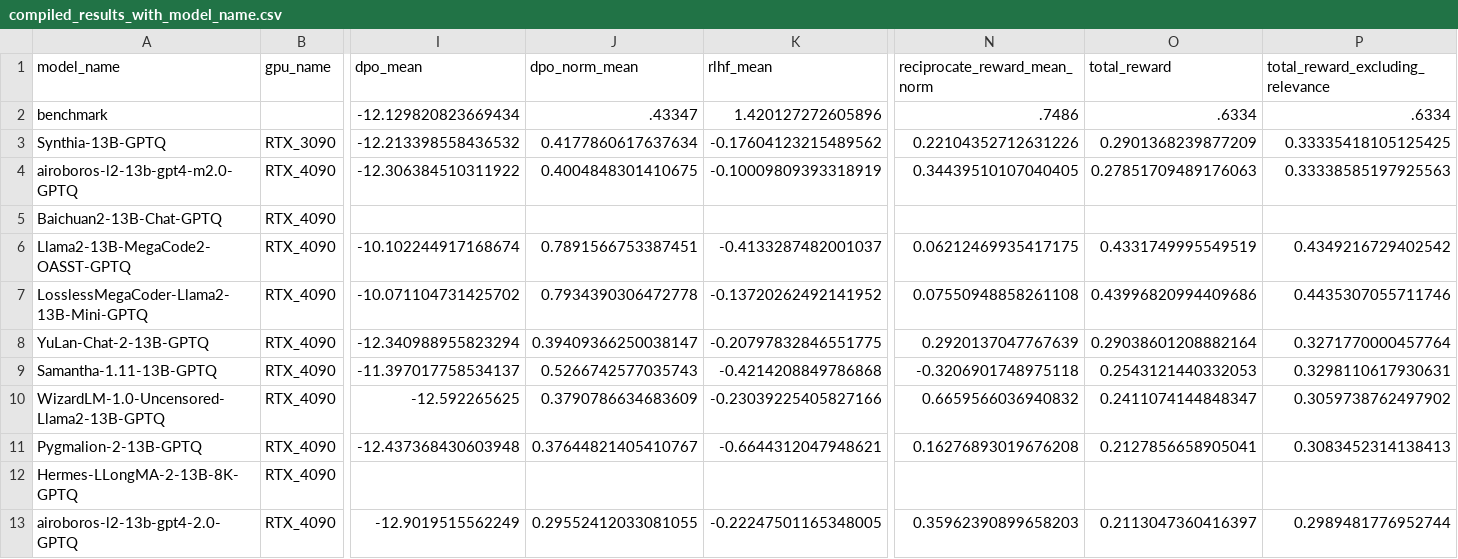
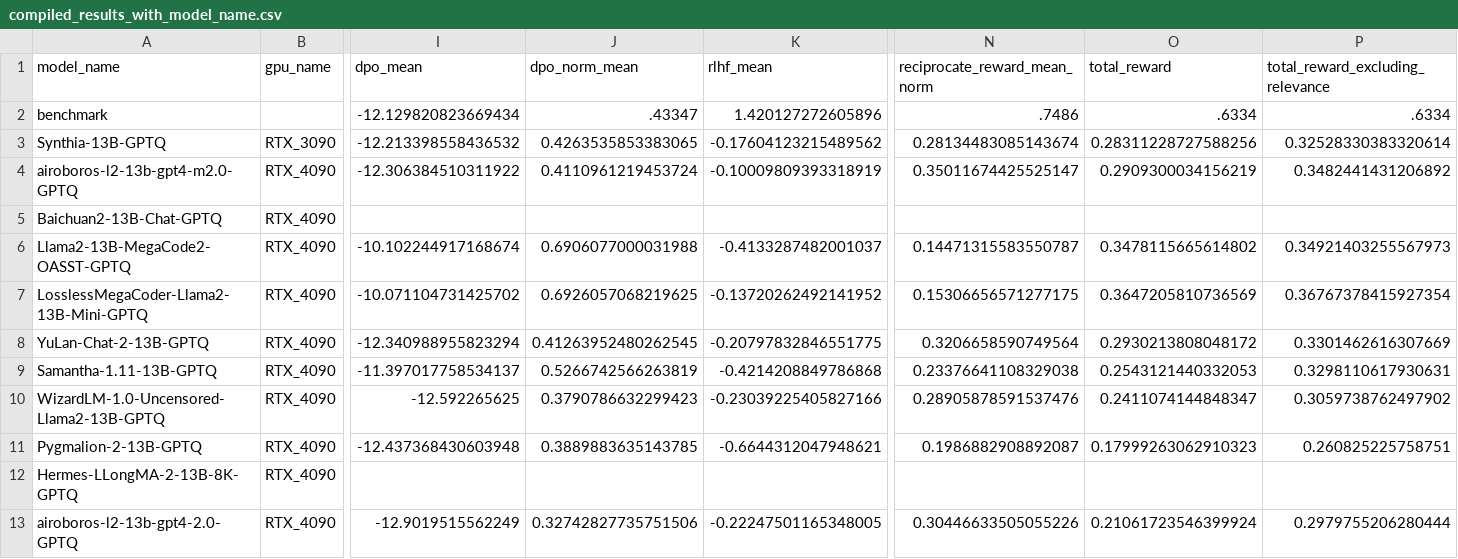
Before and after one commit to surcyf123/quantized_reward_results, a CSV file: analysis/compiled_results_with_model_name.csv, drawn as a sheet; only a part is shown, gaps mark what is left out; the diff covers the shown part only; the diff names each change by its address in the sheet, - before the commit and + after, or states it on an @@ line.

Commit message:
update

```diff
--- a/analysis/compiled_results_with_model_name.csv
+++ b/analysis/compiled_results_with_model_name.csv
-J3 (dpo_norm_mean): 0.4177860617637634
+J3 (dpo_norm_mean): 0.4263535853383065
-N3 (reciprocate_reward_mean_norm): 0.22104352712631226
+N3 (reciprocate_reward_mean_norm): 0.28134483085143674
-O3 (total_reward): 0.2901368239877209
+O3 (total_reward): 0.28311228727588256
-P3 (total_reward_excluding_relevance): 0.33335418105125425
+P3 (total_reward_excluding_relevance): 0.32528330383320614
-J4 (dpo_norm_mean): 0.4004848301410675
+J4 (dpo_norm_mean): 0.4110961219453724
-N4 (reciprocate_reward_mean_norm): 0.34439510107040405
+N4 (reciprocate_reward_mean_norm): 0.35011674425525147
-O4 (total_reward): 0.27851709489176063
+O4 (total_reward): 0.2909300034156219
-P4 (total_reward_excluding_relevance): 0.33338585197925563
+P4 (total_reward_excluding_relevance): 0.3482441431206892
-J6 (dpo_norm_mean): 0.7891566753387451
+J6 (dpo_norm_mean): 0.6906077000031988
-N6 (reciprocate_reward_mean_norm): 0.06212469935417175
+N6 (reciprocate_reward_mean_norm): 0.14471315583550787
-O6 (total_reward): 0.4331749995549519
+O6 (total_reward): 0.3478115665614802
-P6 (total_reward_excluding_relevance): 0.4349216729402542
+P6 (total_reward_excluding_relevance): 0.34921403255567973
-J7 (dpo_norm_mean): 0.7934390306472778
+J7 (dpo_norm_mean): 0.6926057068219625
-N7 (reciprocate_reward_mean_norm): 0.07550948858261108
+N7 (reciprocate_reward_mean_norm): 0.15306656571277175
-O7 (total_reward): 0.43996820994409686
+O7 (total_reward): 0.3647205810736569
-P7 (total_reward_excluding_relevance): 0.4435307055711746
+P7 (total_reward_excluding_relevance): 0.36767378415927354
-J8 (dpo_norm_mean): 0.39409366250038147
+J8 (dpo_norm_mean): 0.41263952480262545
-N8 (reciprocate_reward_mean_norm): 0.2920137047767639
+N8 (reciprocate_reward_mean_norm): 0.3206658590749564
-O8 (total_reward): 0.29038601208882164
+O8 (total_reward): 0.2930213808048172
-P8 (total_reward_excluding_relevance): 0.3271770000457764
+P8 (total_reward_excluding_relevance): 0.3301462616307669
-J9 (dpo_norm_mean): 0.5266742577035743
+J9 (dpo_norm_mean): 0.5266742566263819
-N9 (reciprocate_reward_mean_norm): -0.3206901748975118
+N9 (reciprocate_reward_mean_norm): 0.23376641108329038
-J10 (dpo_norm_mean): 0.3790786634683609
+J10 (dpo_norm_mean): 0.3790786632299423
-N10 (reciprocate_reward_mean_norm): 0.6659566036940832
+N10 (reciprocate_reward_mean_norm): 0.28905878591537476
-J11 (dpo_norm_mean): 0.37644821405410767
+J11 (dpo_norm_mean): 0.3889883635143785
-N11 (reciprocate_reward_mean_norm): 0.16276893019676208
+N11 (reciprocate_reward_mean_norm): 0.1986882908892087
-O11 (total_reward): 0.2127856658905041
+O11 (total_reward): 0.17999263062910323
-P11 (total_reward_excluding_relevance): 0.3083452314138413
+P11 (total_reward_excluding_relevance): 0.260825225758751
-J13 (dpo_norm_mean): 0.29552412033081055
+J13 (dpo_norm_mean): 0.32742827735751506
-N13 (reciprocate_reward_mean_norm): 0.35962390899658203
+N13 (reciprocate_reward_mean_norm): 0.30446633505055226
-O13 (total_reward): 0.2113047360416397
+O13 (total_reward): 0.21061723546399924
-P13 (total_reward_excluding_relevance): 0.2989481776952744
+P13 (total_reward_excluding_relevance): 0.2979755206280444
```
Also changed, not shown: 82 edited cells elsewhere in this file.
